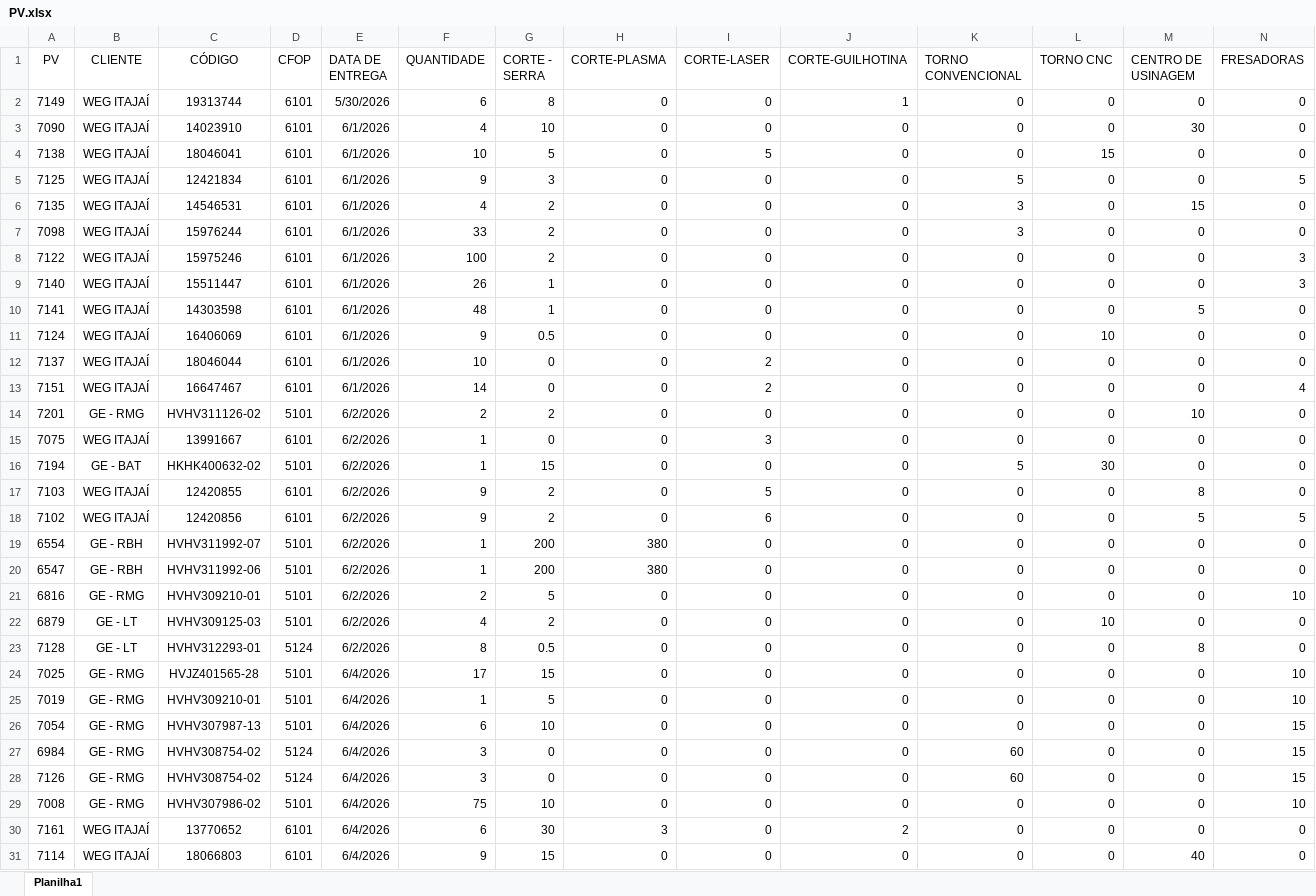
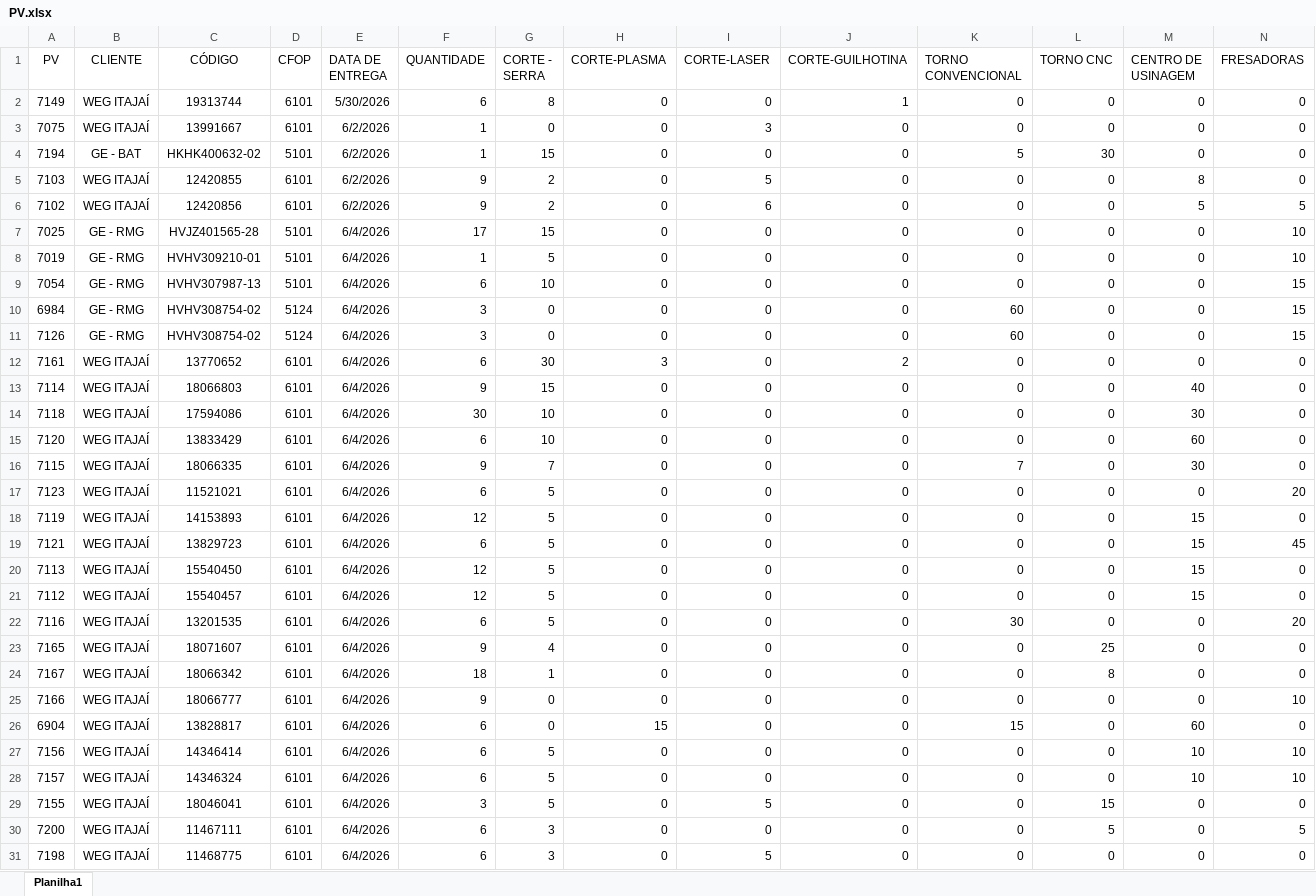
Before and after one commit to eluz7777-hue/aps-producao, an Excel workbook: PV.xlsx, sheet Planilha1, drawn as a sheet; only a part is shown; the shorter side is filled out with more unchanged rows; values as stored, in another font and other column widths than the file's, no borders; table styles not drawn; rows hold the shown columns only; the diff names each change by its address in the sheet, - before the commit and + after, or states it on an @@ line.

Commit message:
atualiza PV.xlsx e outros arquivos .xlsx

```diff
--- a/PV.xlsx (sheet Planilha1)
+++ b/PV.xlsx (sheet Planilha1)
-row 3: 7090 | WEG ITAJAÍ | 14023910 | 6101 | 6/1/2026 | 4 | 10 | 0 | 0 | 0 | 0 | 0 | 30 | 0
-row 4: 7138 | WEG ITAJAÍ | 18046041 | 6101 | 6/1/2026 | 10 | 5 | 0 | 5 | 0 | 0 | 15 | 0 | 0
-row 5: 7125 | WEG ITAJAÍ | 12421834 | 6101 | 6/1/2026 | 9 | 3 | 0 | 0 | 0 | 5 | 0 | 0 | 5
-row 6: 7135 | WEG ITAJAÍ | 14546531 | 6101 | 6/1/2026 | 4 | 2 | 0 | 0 | 0 | 3 | 0 | 15 | 0
-row 7: 7098 | WEG ITAJAÍ | 15976244 | 6101 | 6/1/2026 | 33 | 2 | 0 | 0 | 0 | 3 | 0 | 0 | 0
-row 8: 7122 | WEG ITAJAÍ | 15975246 | 6101 | 6/1/2026 | 100 | 2 | 0 | 0 | 0 | 0 | 0 | 0 | 3
-row 9: 7140 | WEG ITAJAÍ | 15511447 | 6101 | 6/1/2026 | 26 | 1 | 0 | 0 | 0 | 0 | 0 | 0 | 3
-row 10: 7141 | WEG ITAJAÍ | 14303598 | 6101 | 6/1/2026 | 48 | 1 | 0 | 0 | 0 | 0 | 0 | 5 | 0
-row 11: 7124 | WEG ITAJAÍ | 16406069 | 6101 | 6/1/2026 | 9 | 0.5 | 0 | 0 | 0 | 0 | 10 | 0 | 0
-row 12: 7137 | WEG ITAJAÍ | 18046044 | 6101 | 6/1/2026 | 10 | 0 | 0 | 2 | 0 | 0 | 0 | 0 | 0
-row 13: 7151 | WEG ITAJAÍ | 16647467 | 6101 | 6/1/2026 | 14 | 0 | 0 | 2 | 0 | 0 | 0 | 0 | 4
-row 14: 7201 | GE - RMG | HVHV311126-02 | 5101 | 6/2/2026 | 2 | 2 | 0 | 0 | 0 | 0 | 0 | 10 | 0
-row 19: 6554 | GE - RBH | HVHV311992-07 | 5101 | 6/2/2026 | 1 | 200 | 380 | 0 | 0 | 0 | 0 | 0 | 0
-row 20: 6547 | GE - RBH | HVHV311992-06 | 5101 | 6/2/2026 | 1 | 200 | 380 | 0 | 0 | 0 | 0 | 0 | 0
-row 21: 6816 | GE - RMG | HVHV309210-01 | 5101 | 6/2/2026 | 2 | 5 | 0 | 0 | 0 | 0 | 0 | 0 | 10
-row 22: 6879 | GE - LT | HVHV309125-03 | 5101 | 6/2/2026 | 4 | 2 | 0 | 0 | 0 | 0 | 10 | 0 | 0
-row 23: 7128 | GE - LT | HVHV312293-01 | 5124 | 6/2/2026 | 8 | 0.5 | 0 | 0 | 0 | 0 | 0 | 8 | 0
-row 29: 7008 | GE - RMG | HVHV307986-02 | 5101 | 6/4/2026 | 75 | 10 | 0 | 0 | 0 | 0 | 0 | 0 | 10
```
Also changed, not shown: OEE - 2026.xlsx, 2 other files.
